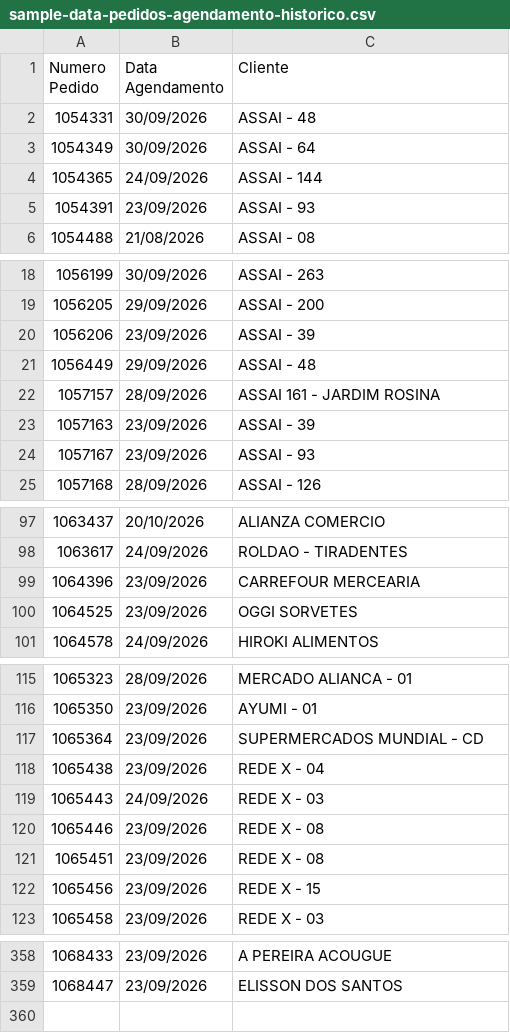
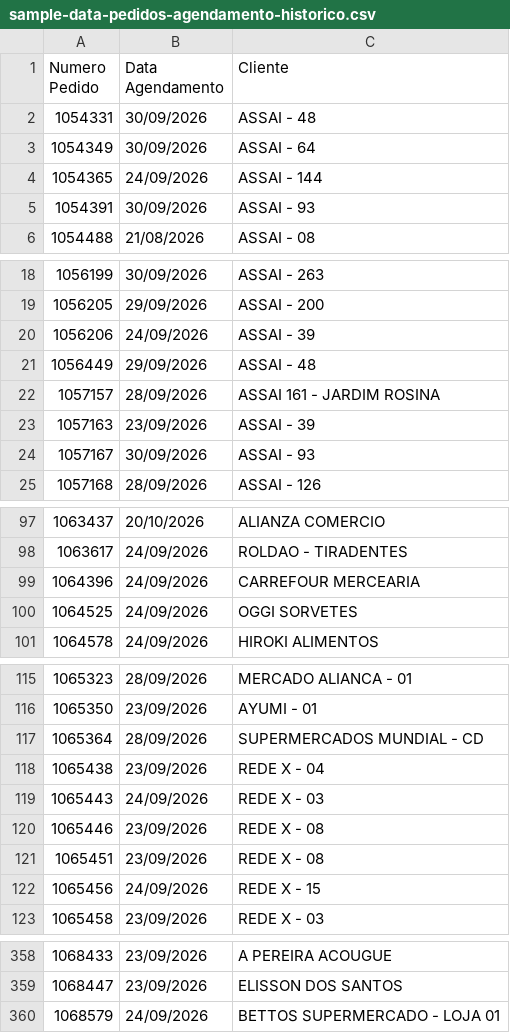
Before and after one commit to DashMonitoramento/Dashboard-Monitoramento-Web, a CSV file: assets/data/sample-data-pedidos-agendamento-historico.csv, drawn as a sheet; only a part is shown, gaps mark what is left out; the diff covers the shown part only.

Commit message:
Atualiza assets/data/sample-data-pedidos-agendamento-historico.csv via script (2026-09-23 18:14)

```diff
--- a/assets/data/sample-data-pedidos-agendamento-historico.csv
+++ b/assets/data/sample-data-pedidos-agendamento-historico.csv
@@ -4,3 +4,3 @@ Numero Pedido;Data Agendamento;Cliente
 1054365;24/09/2026;ASSAI - 144
-1054391;23/09/2026;ASSAI - 93
+1054391;30/09/2026;ASSAI - 93
 1054488;21/08/2026;ASSAI - 08
@@ -19,3 +19,3 @@ Numero Pedido;Data Agendamento;Cliente
 1056205;29/09/2026;ASSAI - 200
-1056206;23/09/2026;ASSAI - 39
+1056206;24/09/2026;ASSAI - 39
 1056449;29/09/2026;ASSAI - 48
@@ -23,3 +23,3 @@ Numero Pedido;Data Agendamento;Cliente
 1057163;23/09/2026;ASSAI - 39
-1057167;23/09/2026;ASSAI - 93
+1057167;30/09/2026;ASSAI - 93
 1057168;28/09/2026;ASSAI - 126
@@ -98,4 +98,4 @@ Numero Pedido;Data Agendamento;Cliente
 1063617;24/09/2026;ROLDAO - TIRADENTES
-1064396;23/09/2026;CARREFOUR MERCEARIA
-1064525;23/09/2026;OGGI SORVETES
+1064396;24/09/2026;CARREFOUR MERCEARIA
+1064525;24/09/2026;OGGI SORVETES
 1064578;24/09/2026;HIROKI ALIMENTOS
@@ -116,3 +116,3 @@ Numero Pedido;Data Agendamento;Cliente
 1065350;23/09/2026;AYUMI - 01
-1065364;23/09/2026;SUPERMERCADOS MUNDIAL - CD
+1065364;28/09/2026;SUPERMERCADOS MUNDIAL - CD
 1065438;23/09/2026;REDE X - 04
@@ -121,3 +121,3 @@ Numero Pedido;Data Agendamento;Cliente
 1065451;23/09/2026;REDE X - 08
-1065456;23/09/2026;REDE X - 15
+1065456;24/09/2026;REDE X - 15
 1065458;23/09/2026;REDE X - 03
@@ -359 +359,2 @@ Numero Pedido;Data Agendamento;Cliente
 1068447;23/09/2026;ELISSON DOS SANTOS
+1068579;24/09/2026;BETTOS SUPERMERCADO - LOJA 01
```
Also changed, not shown: 9 edited cells elsewhere in this file.
